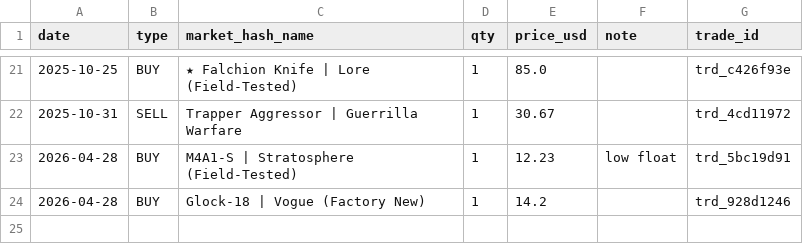
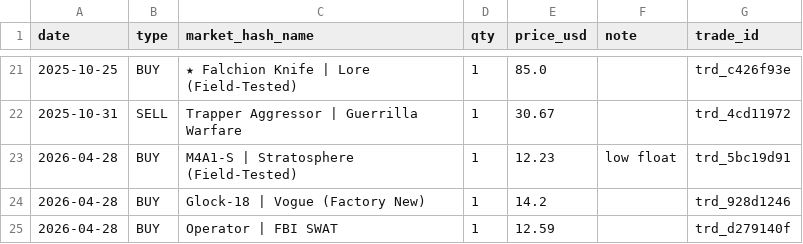
Before and after one commit to pierreledophin/cs2portfolio, a CSV file: data/pierre/trades.csv, drawn as a sheet; only a part is shown, gaps mark what is left out.

Commit message:
add BUY Operator | FBI SWAT

```diff
--- a/data/pierre/trades.csv
+++ b/data/pierre/trades.csv
@@ -24 +24,2 @@ date,type,market_hash_name,qty,price_usd,note,trade_id
 2026-04-28,BUY,Glock-18 | Vogue (Factory New),1,14.2,,trd_928d1246
+2026-04-28,BUY,Operator | FBI SWAT,1,12.59,,trd_d279140f
```
